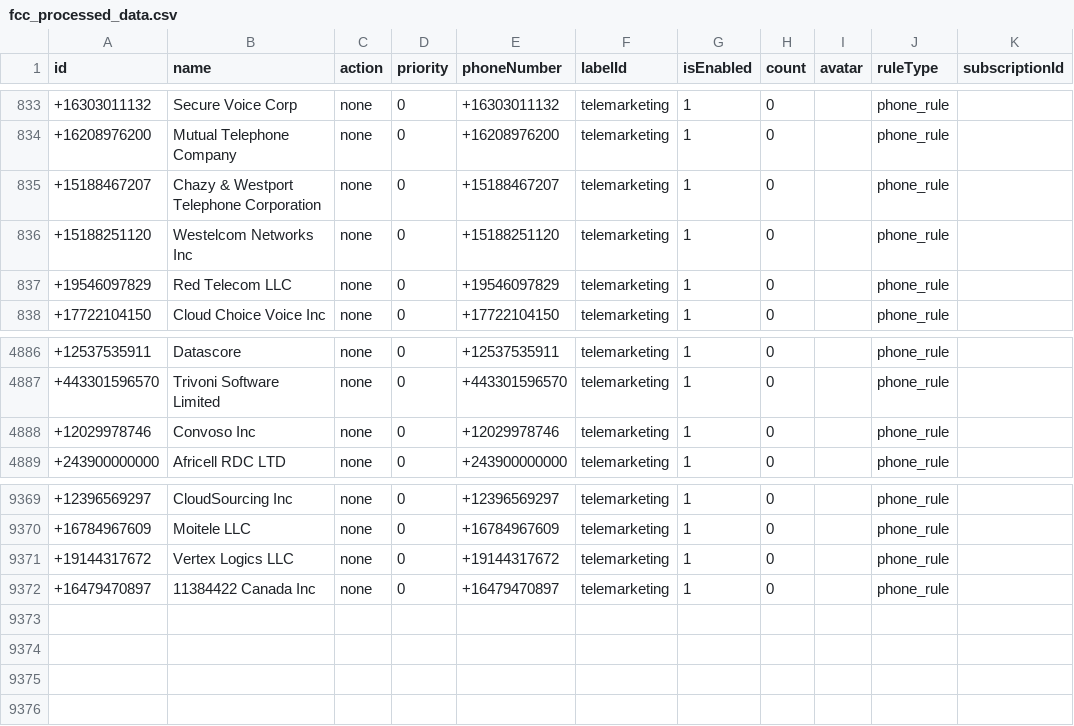
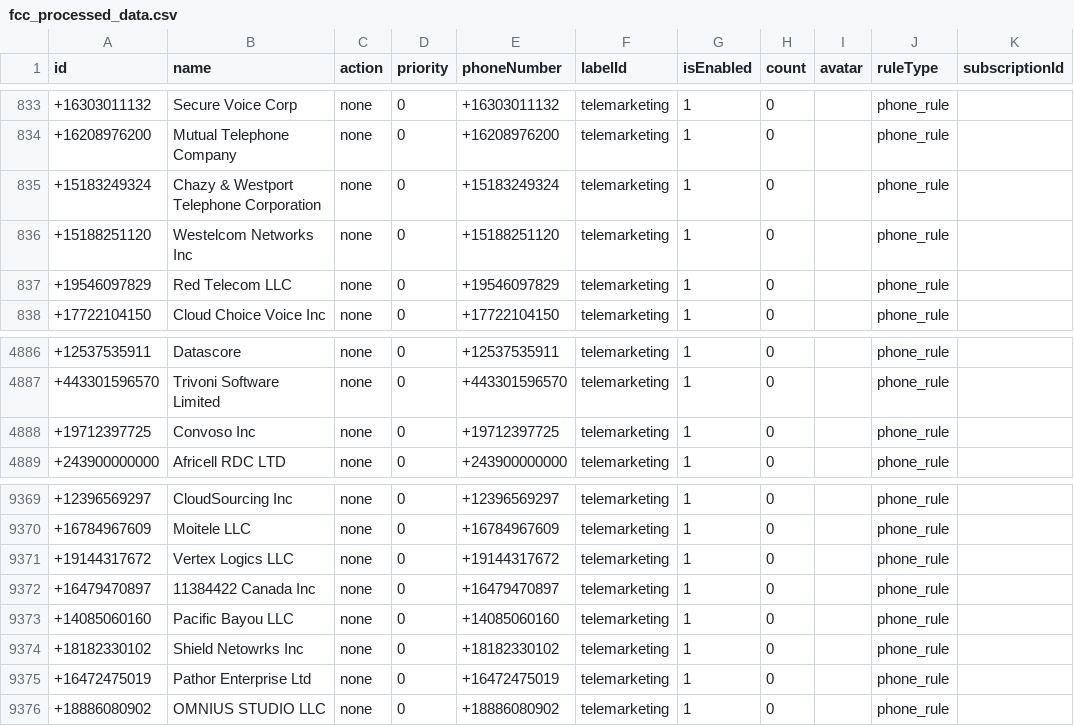
Before and after one commit to choicenew/yourcallrule, a CSV file: US/fcc_processed_data.csv, drawn as a sheet; only a part is shown, gaps mark what is left out.

```diff
--- a/US/fcc_processed_data.csv
+++ b/US/fcc_processed_data.csv
@@ -834,3 +834,3 @@ id,name,action,priority,phoneNumber,labelId,isEnabled,count,avatar,ruleType,subs
 +16208976200,Mutual Telephone Company,none,0,+16208976200,telemarketing,1,0,,phone_rule,
-+15188467207,Chazy & Westport Telephone Corporation,none,0,+15188467207,telemarketing,1,0,,phone_rule,
++15183249324,Chazy & Westport Telephone Corporation,none,0,+15183249324,telemarketing,1,0,,phone_rule,
 +15188251120,Westelcom Networks Inc,none,0,+15188251120,telemarketing,1,0,,phone_rule,
@@ -4887,3 +4887,3 @@ id,name,action,priority,phoneNumber,labelId,isEnabled,count,avatar,ruleType,subs
 +443301596570,Trivoni Software Limited,none,0,+443301596570,telemarketing,1,0,,phone_rule,
-+12029978746,Convoso Inc,none,0,+12029978746,telemarketing,1,0,,phone_rule,
++19712397725,Convoso Inc,none,0,+19712397725,telemarketing,1,0,,phone_rule,
 +243900000000,Africell RDC LTD,none,0,+243900000000,telemarketing,1,0,,phone_rule,
@@ -9372 +9372,5 @@ id,name,action,priority,phoneNumber,labelId,isEnabled,count,avatar,ruleType,subs
 +16479470897,11384422 Canada Inc,none,0,+16479470897,telemarketing,1,0,,phone_rule,
++14085060160,Pacific Bayou LLC,none,0,+14085060160,telemarketing,1,0,,phone_rule,
++18182330102,Shield Netowrks Inc,none,0,+18182330102,telemarketing,1,0,,phone_rule,
++16472475019,Pathor Enterprise Ltd,none,0,+16472475019,telemarketing,1,0,,phone_rule,
++18886080902,OMNIUS STUDIO LLC,none,0,+18886080902,telemarketing,1,0,,phone_rule,
```
